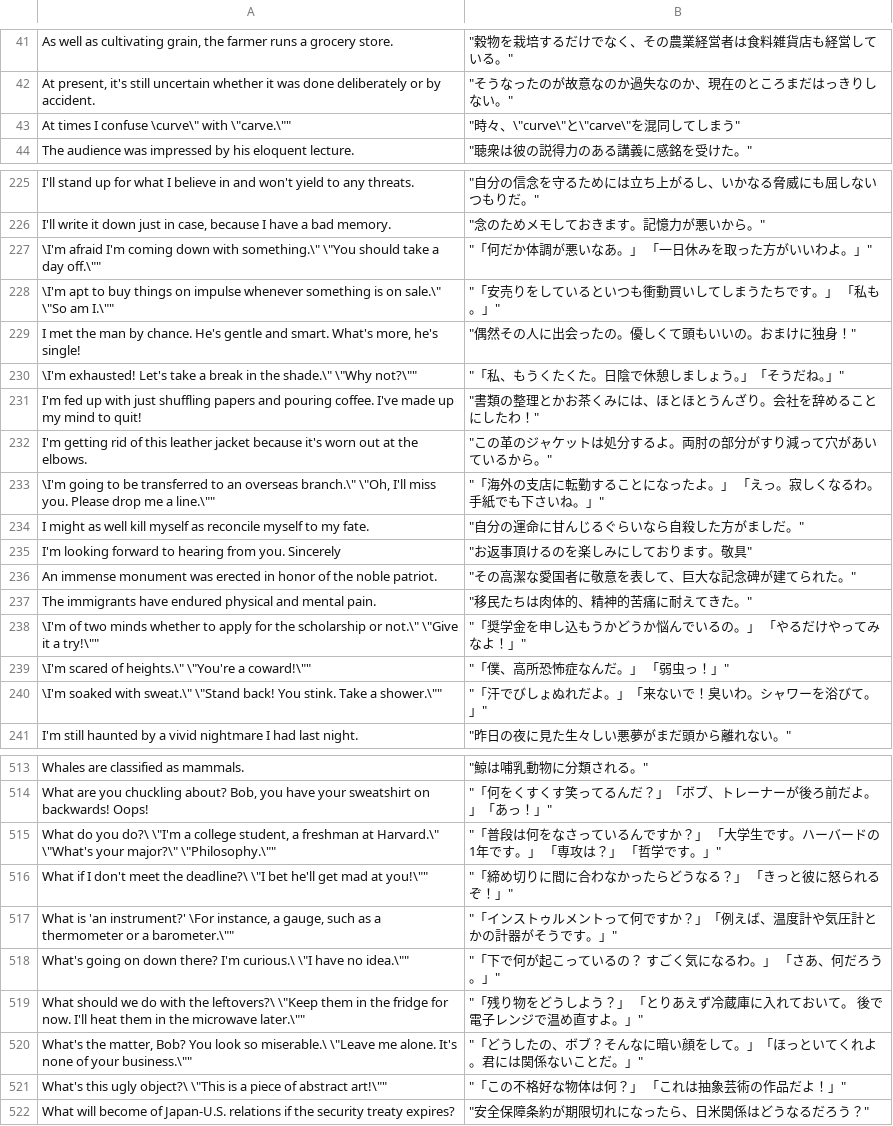
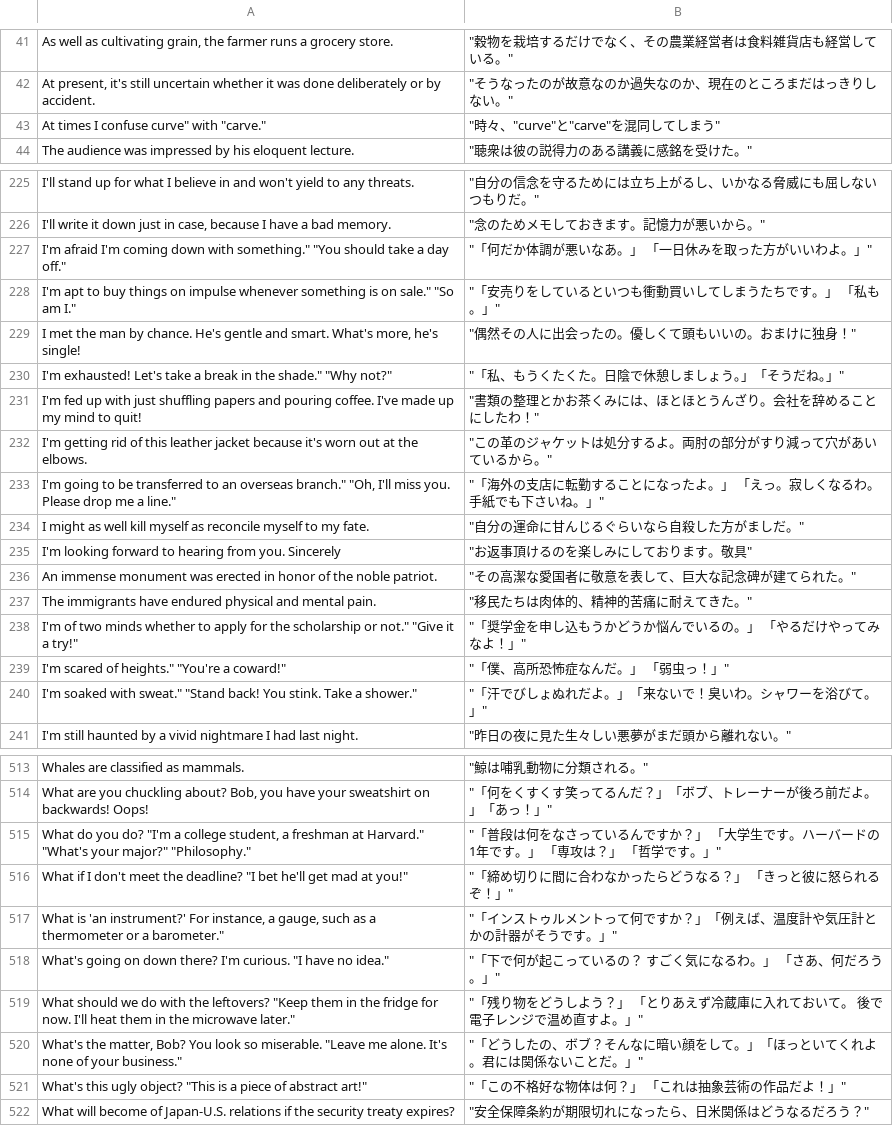
Before and after one commit to nsznsnb/PhrazorApp, a CSV file: Downloads/csv/duo_phrases.csv, drawn as a sheet; only a part is shown, gaps mark what is left out; the diff covers the shown part only; the diff names each change by its address in the sheet, - before the commit and + after, or states it on an @@ line.

```diff
--- a/Downloads/csv/duo_phrases.csv
+++ b/Downloads/csv/duo_phrases.csv
-A43: At times I confuse \curve\" with \"carve.\""
+A43: At times I confuse curve" with "carve."
-B43: "時々、\"curve\"と\"carve\"を混同してしまう"
+B43: "時々、"curve"と"carve"を混同してしまう"
-A227: \I'm afraid I'm coming down with something.\" \"You should take a day off.\""
+A227: I'm afraid I'm coming down with something." "You should take a day off."
-A228: \I'm apt to buy things on impulse whenever something is on sale.\" \"So am I.\""
+A228: I'm apt to buy things on impulse whenever something is on sale." "So am I."
-A230: \I'm exhausted! Let's take a break in the shade.\" \"Why not?\""
+A230: I'm exhausted! Let's take a break in the shade." "Why not?"
-A233: \I'm going to be transferred to an overseas branch.\" \"Oh, I'll miss you. Please drop me a line.\""
+A233: I'm going to be transferred to an overseas branch." "Oh, I'll miss you. Please drop me a line."
-A238: \I'm of two minds whether to apply for the scholarship or not.\" \"Give it a try!\""
+A238: I'm of two minds whether to apply for the scholarship or not." "Give it a try!"
-A239: \I'm scared of heights.\" \"You're a coward!\""
+A239: I'm scared of heights." "You're a coward!"
-A240: \I'm soaked with sweat.\" \"Stand back! You stink. Take a shower.\""
+A240: I'm soaked with sweat." "Stand back! You stink. Take a shower."
-A515: …do you do?\ \"I'm a college student, a freshman at Harvard.\" \"What's your major?\" \"Philosophy.\""
+A515: …do you do? "I'm a college student, a freshman at Harvard." "What's your major?" "Philosophy."
-A516: …meet the deadline?\ \"I bet he'll get mad at you!\""
+A516: …meet the deadline? "I bet he'll get mad at you!"
-A517: …'an instrument?' \For instance, a gauge, such as a thermometer or a barometer.\""
+A517: …'an instrument?' For instance, a gauge, such as a thermometer or a barometer."
-A518: …there? I'm curious.\ \"I have no idea.\""
+A518: …there? I'm curious. "I have no idea."
-A519: …with the leftovers?\ \"Keep them in the fridge for now. I'll heat them in the microwave later.\""
+A519: …with the leftovers? "Keep them in the fridge for now. I'll heat them in the microwave later."
-A520: …look so miserable.\ \"Leave me alone. It's none of your business.\""
+A520: …look so miserable. "Leave me alone. It's none of your business."
-A521: …this ugly object?\ \"This is a piece of abstract art!\""
+A521: …this ugly object? "This is a piece of abstract art!"
```
Also changed, not shown: 69 edited cells elsewhere in this file.
